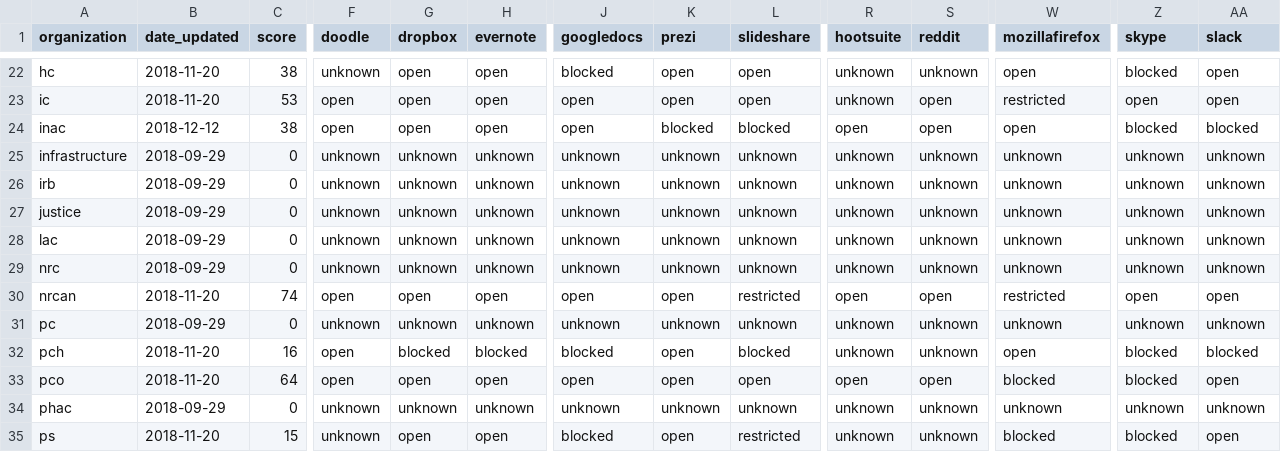
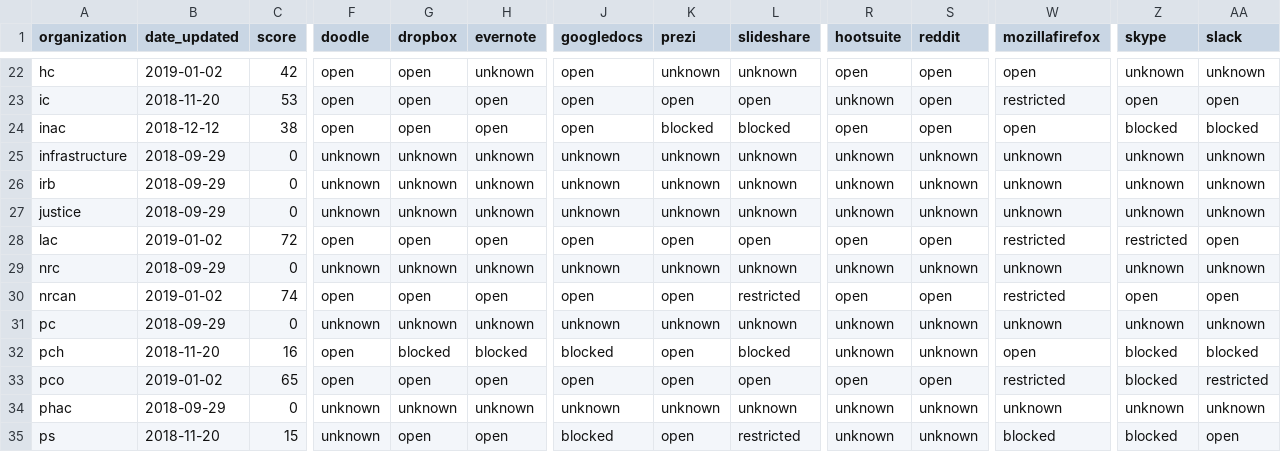
Before and after one commit to isthisblocked/isthisblockedinmydepartment.ca, a CSV file: src/data/organization_status.csv, drawn as a sheet; only a part is shown, gaps mark what is left out; the diff covers the shown part only; the diff names each change by its address in the sheet, - before the commit and + after, or states it on an @@ line.

```diff
--- a/src/data/organization_status.csv
+++ b/src/data/organization_status.csv
-B22 (date_updated): 2018-11-20
+B22 (date_updated): 2019-01-02
-C22 (score): 38
+C22 (score): 42
-F22 (doodle): unknown
+F22 (doodle): open
-H22 (evernote): open
+H22 (evernote): unknown
-J22 (googledocs): blocked
+J22 (googledocs): open
-K22 (prezi): open
+K22 (prezi): unknown
-L22 (slideshare): open
+L22 (slideshare): unknown
-R22 (hootsuite): unknown
+R22 (hootsuite): open
-S22 (reddit): unknown
+S22 (reddit): open
-Z22 (skype): blocked
+Z22 (skype): unknown
-AA22 (slack): open
+AA22 (slack): unknown
-B28 (date_updated): 2018-09-29
+B28 (date_updated): 2019-01-02
-C28 (score): 0
+C28 (score): 72
-F28 (doodle): unknown
+F28 (doodle): open
-G28 (dropbox): unknown
+G28 (dropbox): open
-H28 (evernote): unknown
+H28 (evernote): open
-J28 (googledocs): unknown
+J28 (googledocs): open
-K28 (prezi): unknown
+K28 (prezi): open
-L28 (slideshare): unknown
+L28 (slideshare): open
-R28 (hootsuite): unknown
+R28 (hootsuite): open
-S28 (reddit): unknown
+S28 (reddit): open
-W28 (mozillafirefox): unknown
+W28 (mozillafirefox): restricted
-Z28 (skype): unknown
+Z28 (skype): restricted
-AA28 (slack): unknown
+AA28 (slack): open
-B30 (date_updated): 2018-11-20
+B30 (date_updated): 2019-01-02
-B33 (date_updated): 2018-11-20
+B33 (date_updated): 2019-01-02
-C33 (score): 64
+C33 (score): 65
-W33 (mozillafirefox): blocked
+W33 (mozillafirefox): restricted
-AA33 (slack): open
+AA33 (slack): restricted
```
Also changed, not shown: 100 edited cells elsewhere in this file.
